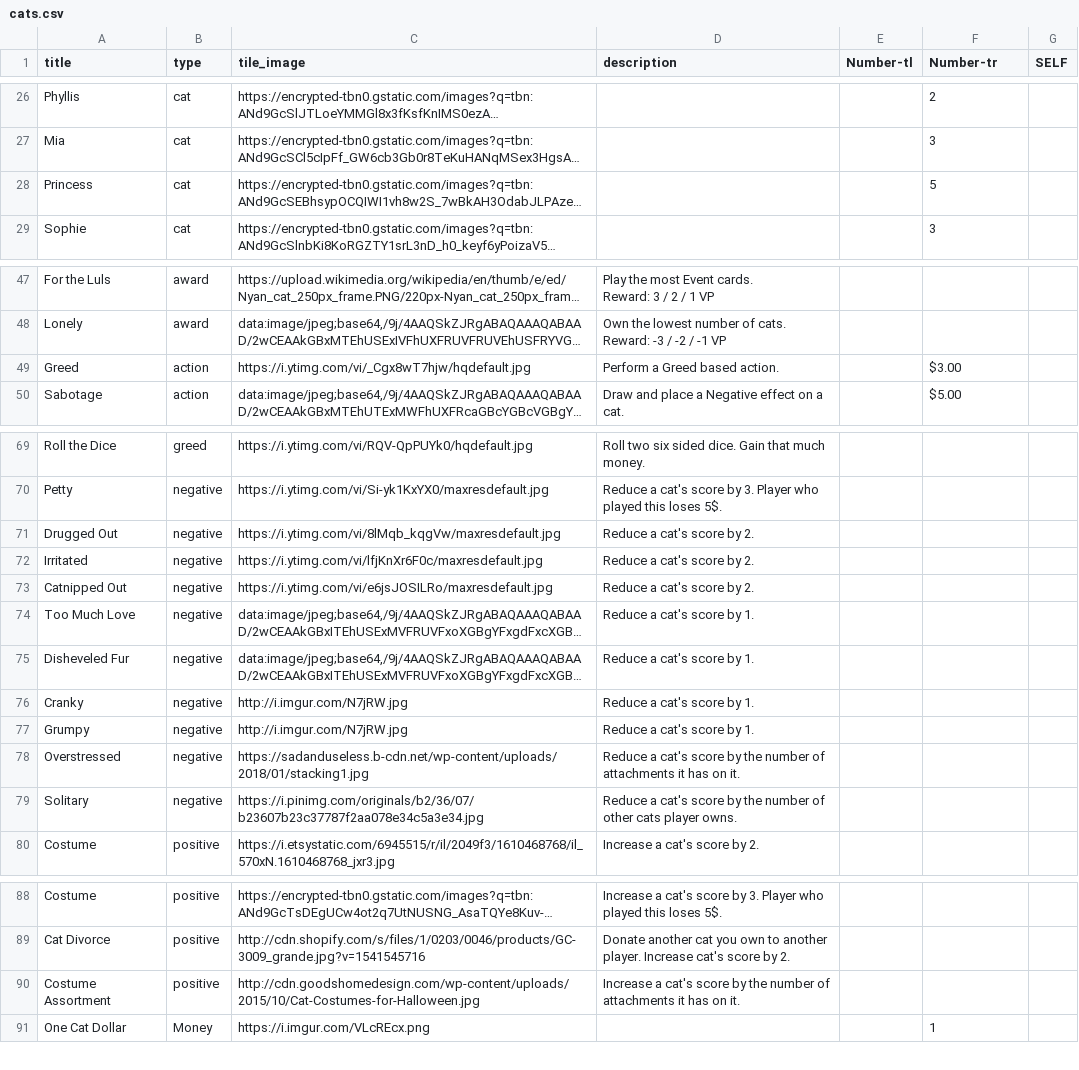
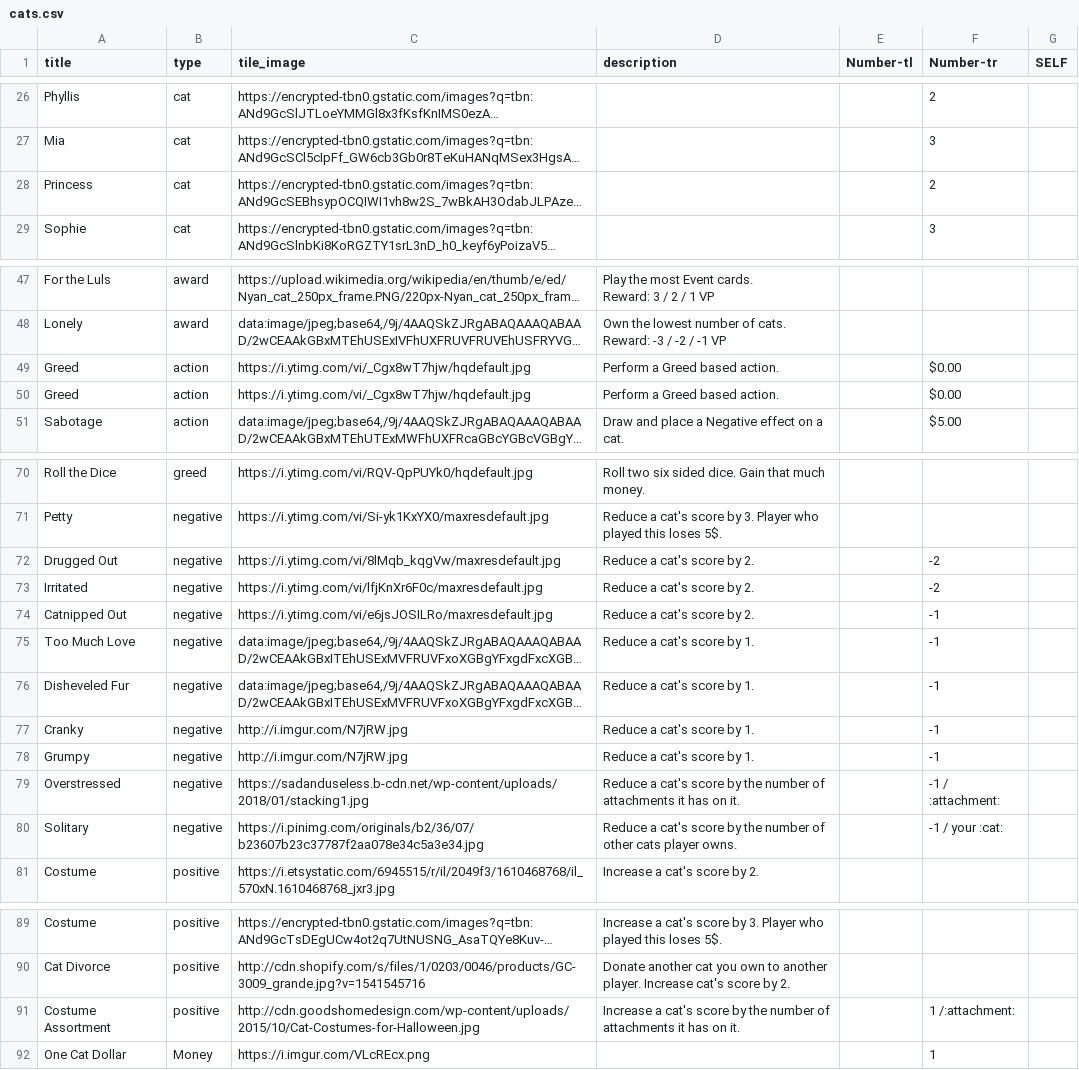
Before and after one commit to FeminismIsAwesome/catscatscats, a CSV file: config/cats.csv, drawn as a sheet; only a part is shown, gaps mark what is left out; long unchanged cells end in …; addresses are those after the commit; the diff names each change by its address in the sheet, - before the commit and + after, or states it on an @@ line.

```diff
--- a/config/cats.csv
+++ b/config/cats.csv
-F28 (Number-tr): 5
+F28 (Number-tr): 2
-F49 (Number-tr): $3.00
+F49 (Number-tr): $0.00
+row 50: Greed | action | https://i.ytimg.com/vi/_Cgx8wT7hjw/hqdefault.jpg | Perform a Greed based action. |  | $0.00
-F72:F73 (Number-tr): (empty)
+F72:F73 (Number-tr): -2
-F74:F78 (Number-tr): (empty)
+F74:F78 (Number-tr): -1
-F79 (Number-tr): (empty)
+F79 (Number-tr): -1 / :attachment:
-F80 (Number-tr): (empty)
+F80 (Number-tr): -1 / your :cat:
-F91 (Number-tr): (empty)
+F91 (Number-tr): 1 /:attachment:
```
Also changed, not shown: 5 other files.
